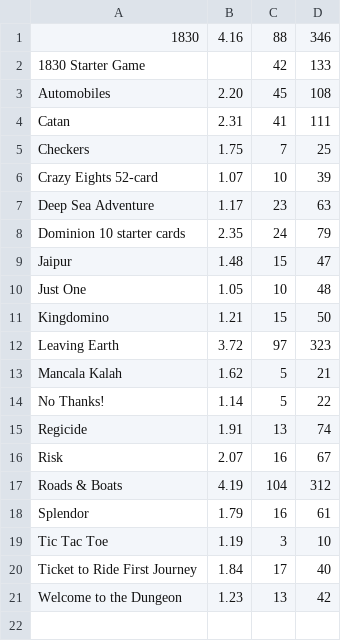
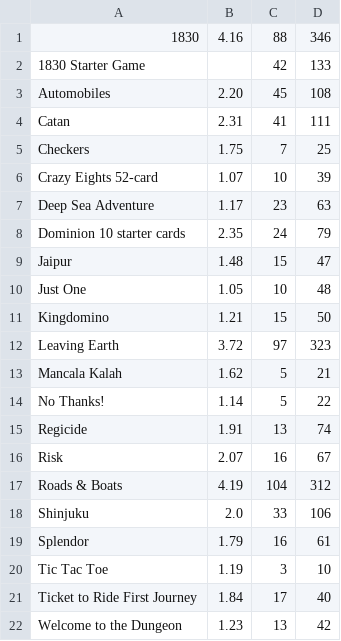
Before and after one commit to garykac/complexity, a CSV file: data.csv, drawn as a sheet.

Commit message:
Add Shinjuku

```diff
--- a/data.csv
+++ b/data.csv
@@ -17,2 +17,3 @@ Risk,2.07,16,67
 Roads & Boats,4.19,104,312
+Shinjuku,2.0,33,106
 Splendor,1.79,16,61
```
Also changed, not shown: 4 other files.
